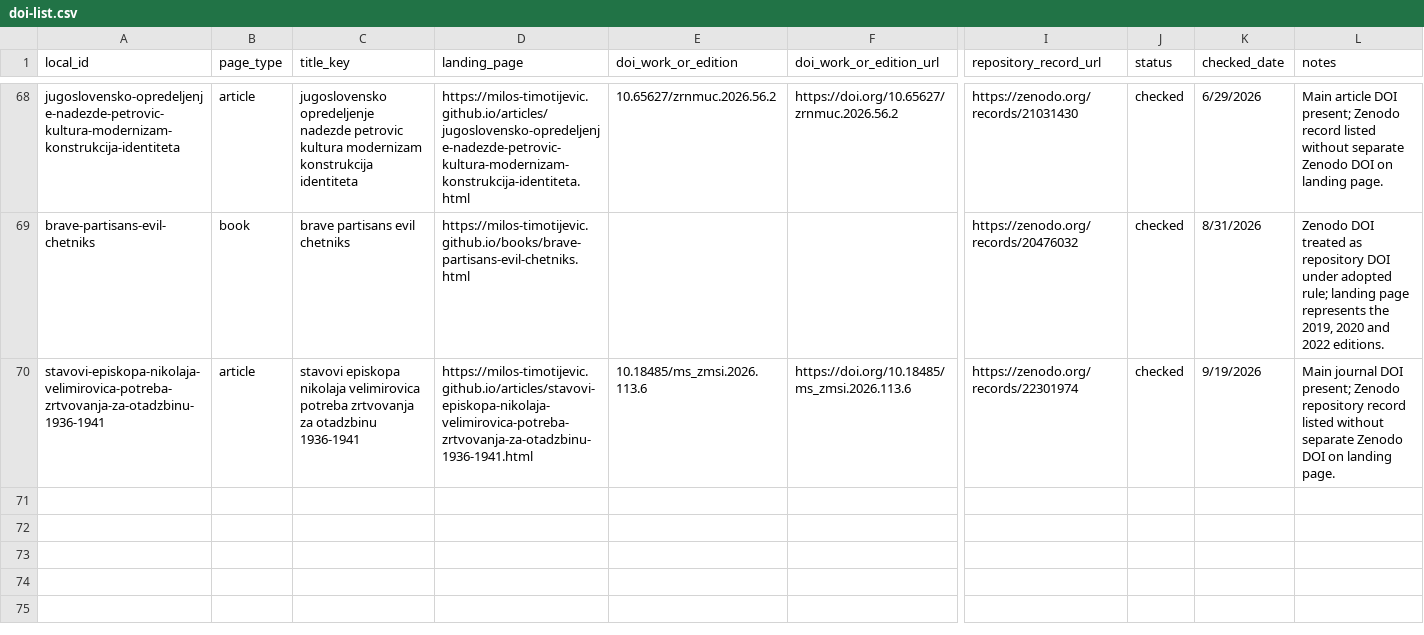
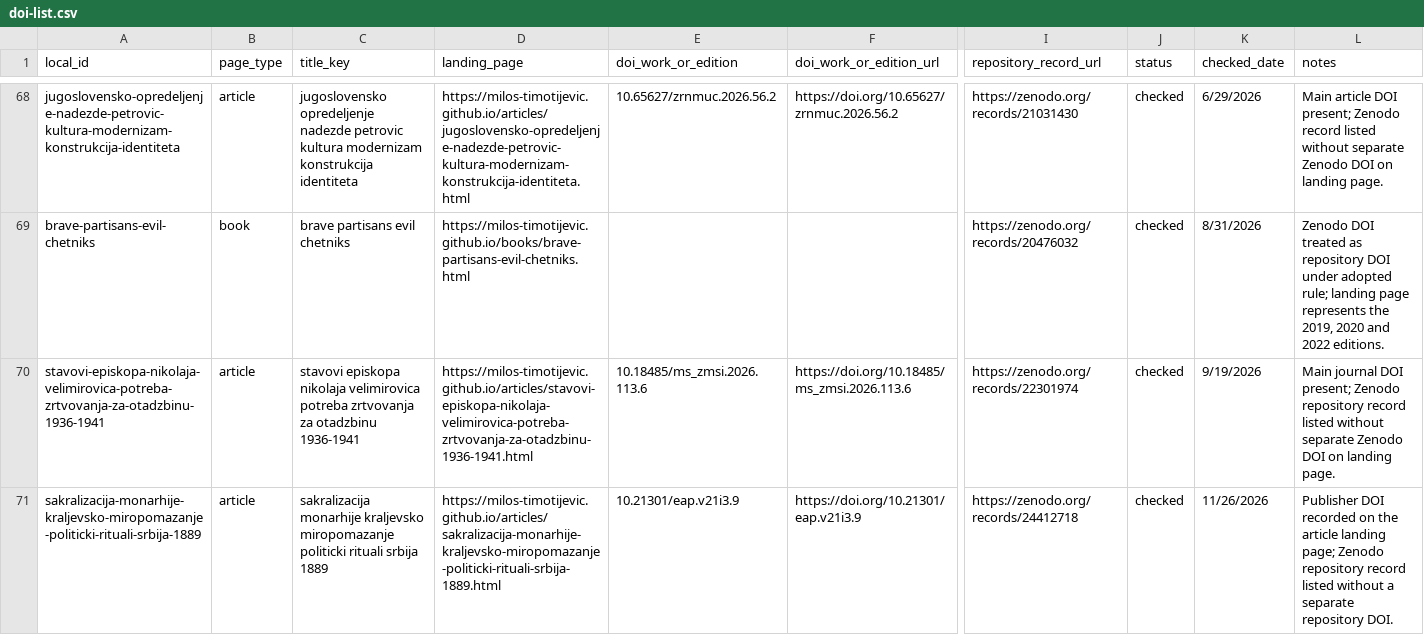
Before and after one commit to milos-timotijevic/milos-timotijevic.github.io, a CSV file: data/doi-list.csv, drawn as a sheet; only a part is shown, gaps mark what is left out; rows hold the shown columns only; the diff names each change by its address in the sheet, - before the commit and + after, or states it on an @@ line.

```diff
--- a/data/doi-list.csv
+++ b/data/doi-list.csv
+row 71: sakralizacija-monarhije-kraljevsko-miropomazanje-politicki-rituali-srbija-1889 | article | sakralizacija monarhije kraljevsko miropomazanje politicki rituali srbija 1889 | https://milos-timotijevic.github.io/articles/sakralizacija-monarhije-kraljevsko-miropomazanje-politicki-rituali-srbija-1889.html | 10.21301/eap.v21i3.9 | https://doi.org/10.21301/eap.v21i3.9 | https://zenodo.org/records/24412718 | checked | 11/26/2026 | Publisher DOI recorded on the article landing page; Zenodo repository record listed without a separate repository DOI.
```
Also changed, not shown: data/publications.csv, data/wikidata-items.csv, 4 other files.
